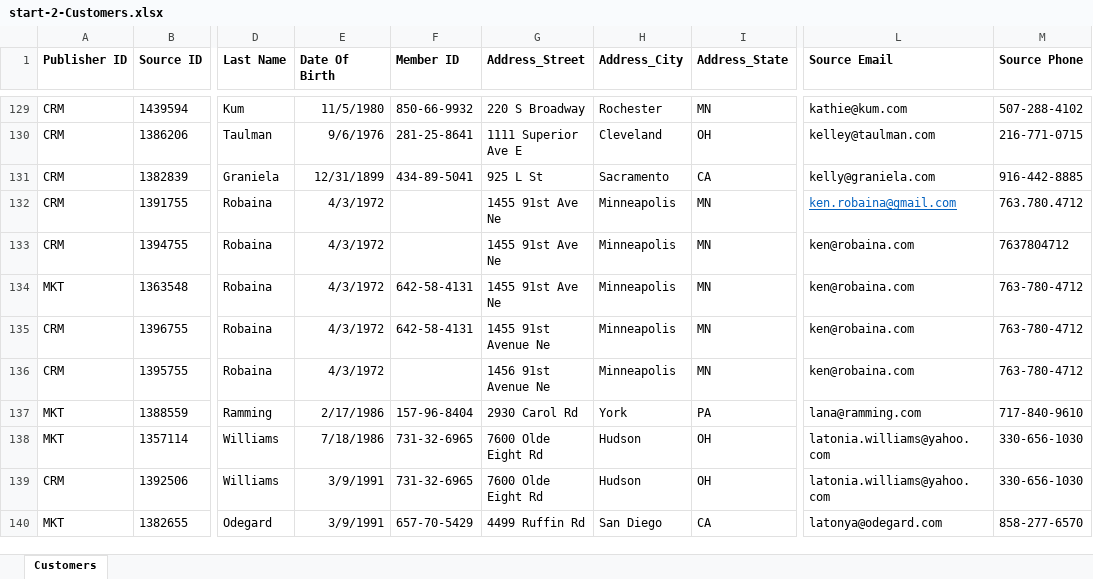
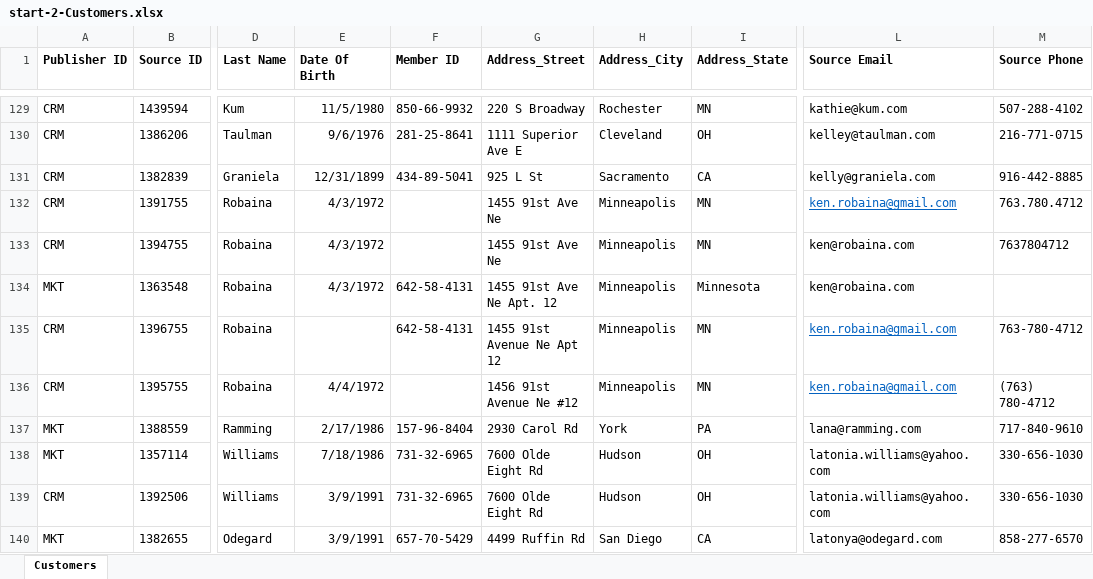
Before and after one commit to semarchy/xdm-tutorials, an Excel workbook: demo-applications/customer-b2c/datasets/start-2-Customers.xlsx, sheet Customers, drawn as a sheet; only a part is shown, gaps mark what is left out; values as stored, in another font and other column widths than the file's, no borders; the diff names each change by its address in the sheet, - before the commit and + after, or states it on an @@ line.

Commit message:
Update dataset for better Ken Robaina story and turn on badges for B2C

```diff
--- a/demo-applications/customer-b2c/datasets/start-2-Customers.xlsx (sheet Customers)
+++ b/demo-applications/customer-b2c/datasets/start-2-Customers.xlsx (sheet Customers)
-G134 (Address_Street): 1455 91st Ave Ne
+G134 (Address_Street): 1455 91st Ave Ne Apt. 12
-I134 (Address_State): MN
+I134 (Address_State): Minnesota
-M134 (Source Phone): 763-780-4712
+M134 (Source Phone): (empty)
-E135 (Date Of Birth): 4/3/1972
+E135 (Date Of Birth): (empty)
-G135 (Address_Street): 1455 91st Avenue Ne
+G135 (Address_Street): 1455 91st Avenue Ne Apt 12
-L135:L136 (Source Email): ken@robaina.com
+L135:L136 (Source Email): ken.robaina@gmail.com
@@ L135:L136 underline: off → on, text colour: black → #0563C1 @@
-E136 (Date Of Birth): 4/3/1972
+E136 (Date Of Birth): 4/4/1972
-G136 (Address_Street): 1456 91st Avenue Ne
+G136 (Address_Street): 1456 91st Avenue Ne #12
-M136 (Source Phone): 763-780-4712
+M136 (Source Phone): (763) 780-4712
```
Also changed, not shown: 1 other file.
